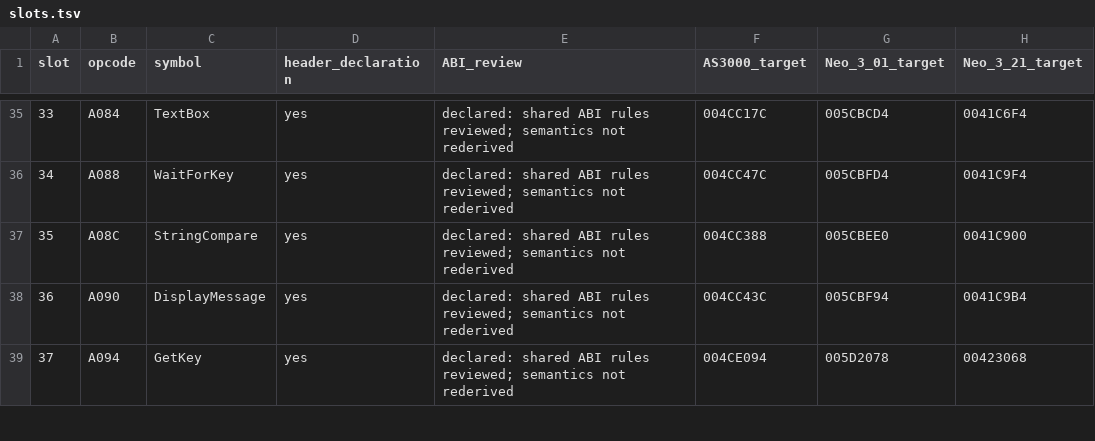
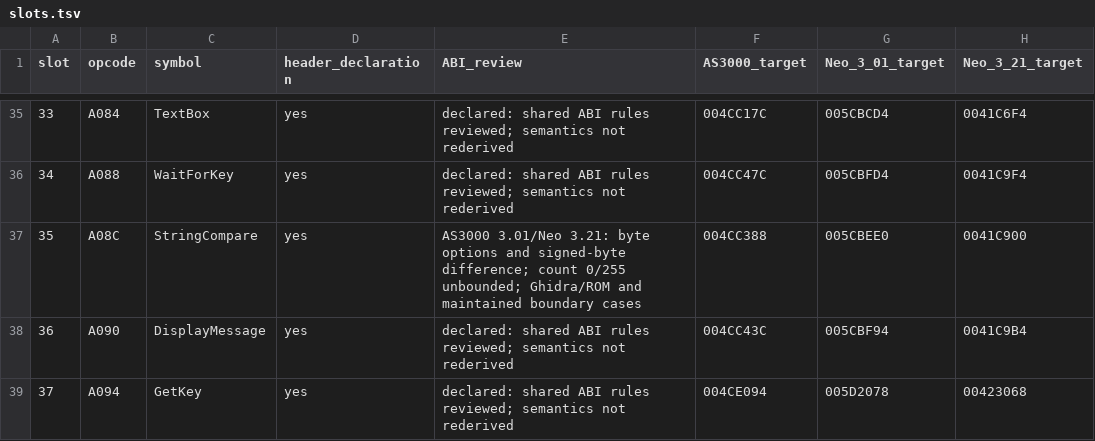
Before and after one commit to isotherm/betawise, a TSV file: research/abi-audit/slots.tsv, drawn as a sheet; only a part is shown, gaps mark what is left out.

Commit message:
Verify syscall test coverage and fix/clarify docs
Add a combined QEMU/MAME runner with read-only dispatch observation and
coverage for each ROM. Maintain legacy display, keyboard, timer, file,
applet, and stdlib probes, plus Doxygen checks for every public syscall.

Restore the `GetExceptionInfo` declaration, correct StringCompare's
byte-sized options and 0/255 count semantics, and link text probes with
the ABI bridge. Update coverage notes and clean up formatting.

Validated 219/219 populated AS3000 entries, 264/264 Neo 3.21 entries,
all 21 declared empty slots, QEMU startup/relocation and 18 pointer
adapters, and Doxygen coverage for all 264 APIs.

```diff
--- a/research/abi-audit/slots.tsv
+++ b/research/abi-audit/slots.tsv
@@ -36,3 +36,3 @@ slot	opcode	symbol	header_declaration	ABI_review	AS3000_target	Neo_3_01_target	N
 34	A088	WaitForKey	yes	declared: shared ABI rules reviewed; semantics not rederived	004CC47C	005CBFD4	0041C9F4
-35	A08C	StringCompare	yes	declared: shared ABI rules reviewed; semantics not rederived	004CC388	005CBEE0	0041C900
+35	A08C	StringCompare	yes	AS3000 3.01/Neo 3.21: byte options and signed-byte difference; count 0/255 unbounded; Ghidra/ROM and maintained boundary cases	004CC388	005CBEE0	0041C900
 36	A090	DisplayMessage	yes	declared: shared ABI rules reviewed; semantics not rederived	004CC43C	005CBF94	0041C9B4
```
Also changed, not shown: 34 other files.
